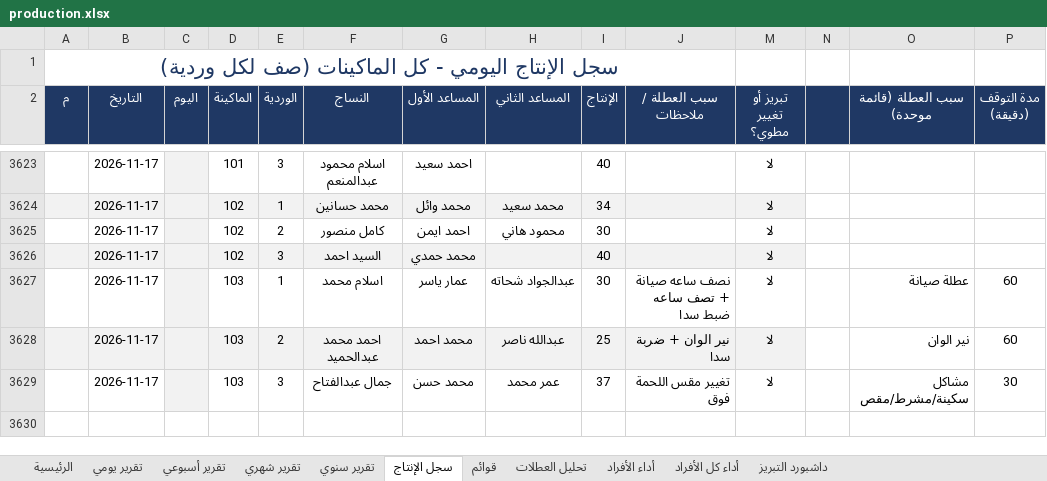
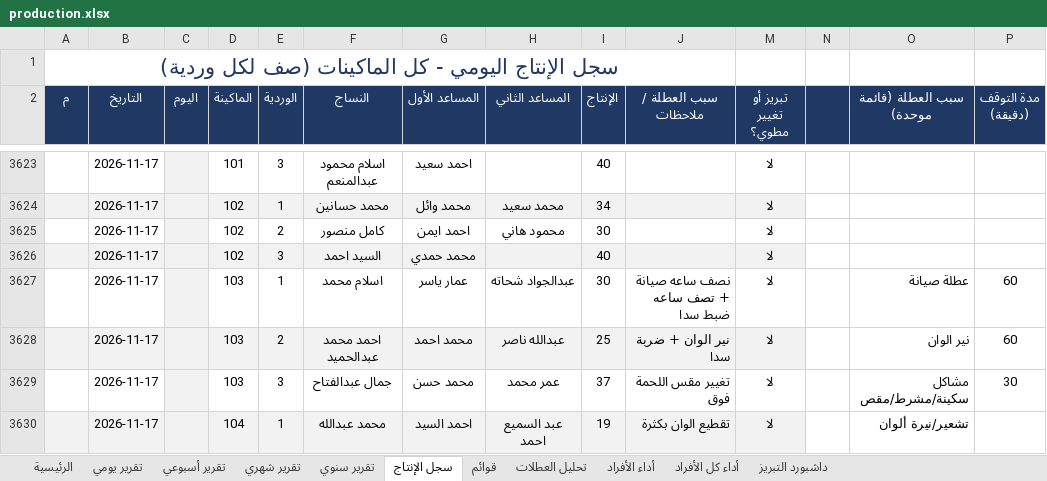
Before and after one commit to alucarderor-cpu/Daily-Production-Report, an Excel workbook: production.xlsx, sheet سجل الإنتاج, drawn as a sheet; only a part is shown, gaps mark what is left out; values as stored, in another font and other column widths than the file's, no borders; conditional formats not drawn; the diff names each change by its address in the sheet, - before the commit and + after, or states it on an @@ line.

Commit message:
apply production entries

```diff
--- a/production.xlsx (sheet سجل الإنتاج)
+++ b/production.xlsx (sheet سجل الإنتاج)
+row 3630:  | 2026-11-17 |  | 104 | 1 | محمد عبدالله | احمد السيد | عبد السميع احمد | 19 | تقطيع الوان بكثرة | لا |  | تشعير/نيرة ألوان
```
Also changed, not shown: 1 other file.
